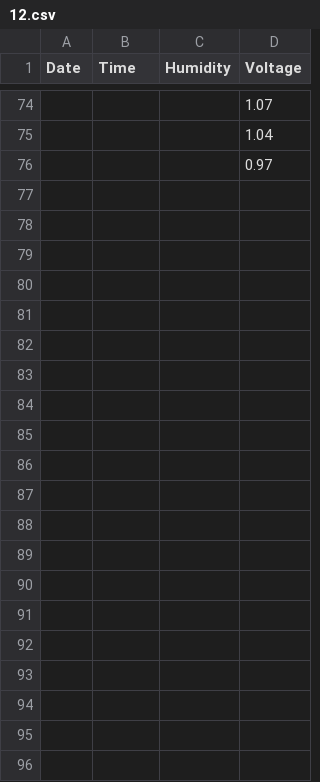
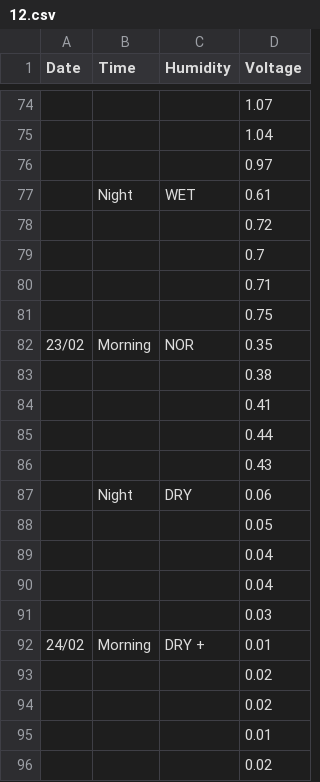
Before and after one commit to nigomezcr/IPT-Col-2021, a CSV file: 07-Plant-Generated-Electricity/Data/Dead-Soil/12.csv, drawn as a sheet; only a part is shown, gaps mark what is left out.

```diff
--- a/07-Plant-Generated-Electricity/Data/Dead-Soil/12.csv
+++ b/07-Plant-Generated-Electricity/Data/Dead-Soil/12.csv
@@ -76 +76,21 @@ Date,Time,Humidity,Voltage
 ,,,0.97
+,Night,WET,0.61
+,,,0.72
+,,,0.7
+,,,0.71
+,,,0.75
+23/02,Morning,NOR,0.35
+,,,0.38
+,,,0.41
+,,,0.44
+,,,0.43
+,Night,DRY,0.06
+,,,0.05
+,,,0.04
+,,,0.04
+,,,0.03
+24/02,Morning,DRY +,0.01
+,,,0.02
+,,,0.02
+,,,0.01
+,,,0.02
```
Also changed, not shown: 07-Plant-Generated-Electricity/Data/Dead-Soil/14.csv, 07-Plant-Generated-Electricity/Data/Living-Soil/18.csv, 15 other files.
